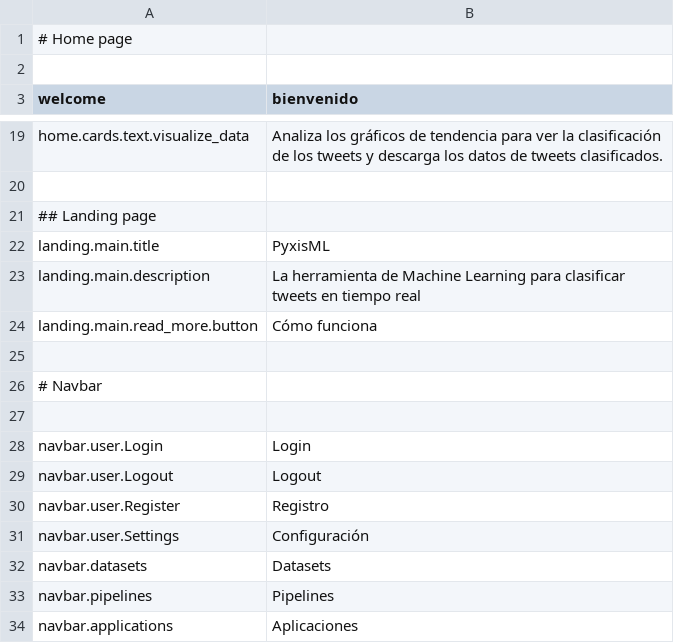
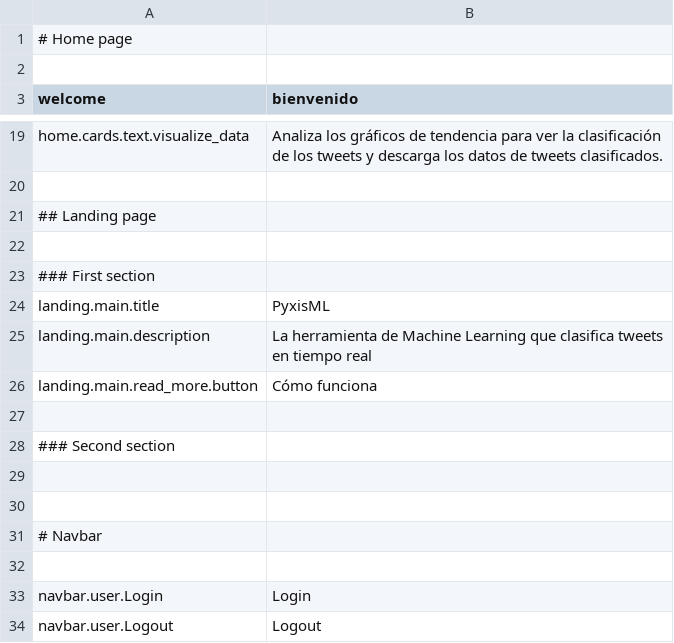
Before and after one commit to mateoalvarez/tornado-app, a CSV file: src/app/translations/es_ES.csv, drawn as a sheet; only a part is shown, gaps mark what is left out; the shorter side is filled out with more unchanged rows.

```diff
--- a/src/app/translations/es_ES.csv
+++ b/src/app/translations/es_ES.csv
@@ -21,5 +21,10 @@
 ## Landing page
+
+### First section
 "landing.main.title","PyxisML"
-"landing.main.description","La herramienta de Machine Learning para clasificar tweets en tiempo real"
+"landing.main.description","La herramienta de Machine Learning que clasifica tweets en tiempo real"
 "landing.main.read_more.button","Cómo funciona"
+
+### Second section
+
 
```
Also changed, not shown: 8 other files.
